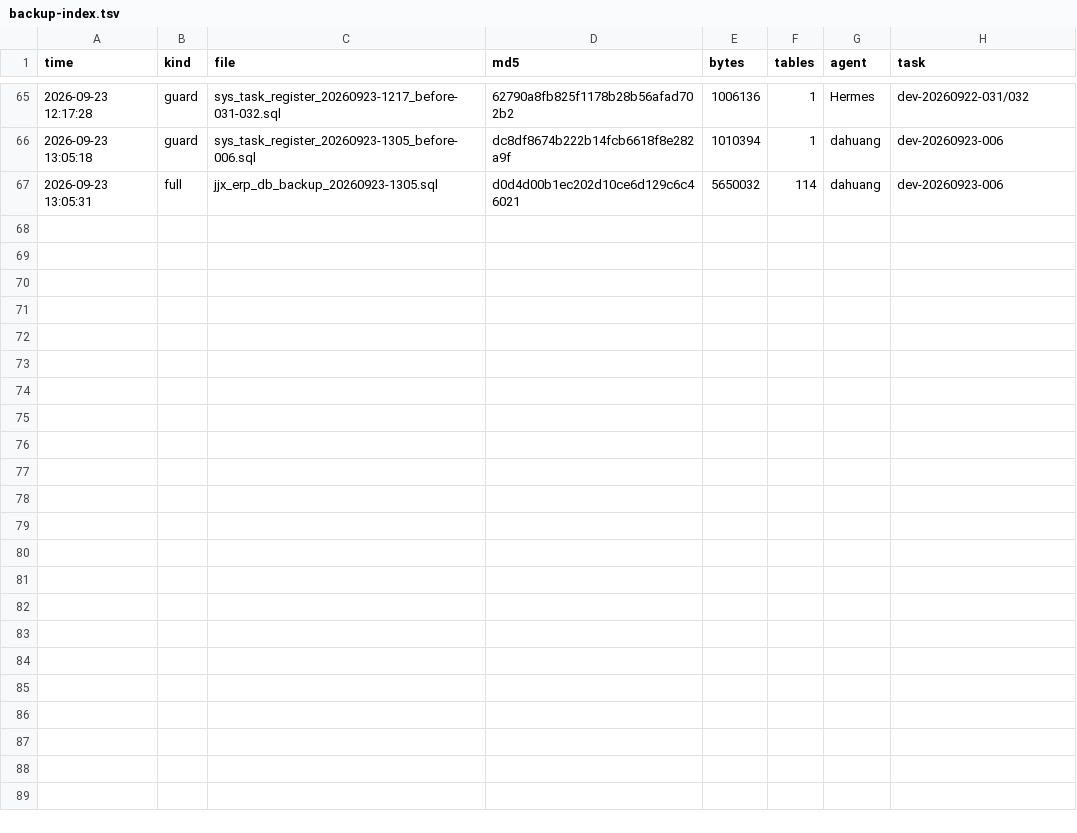
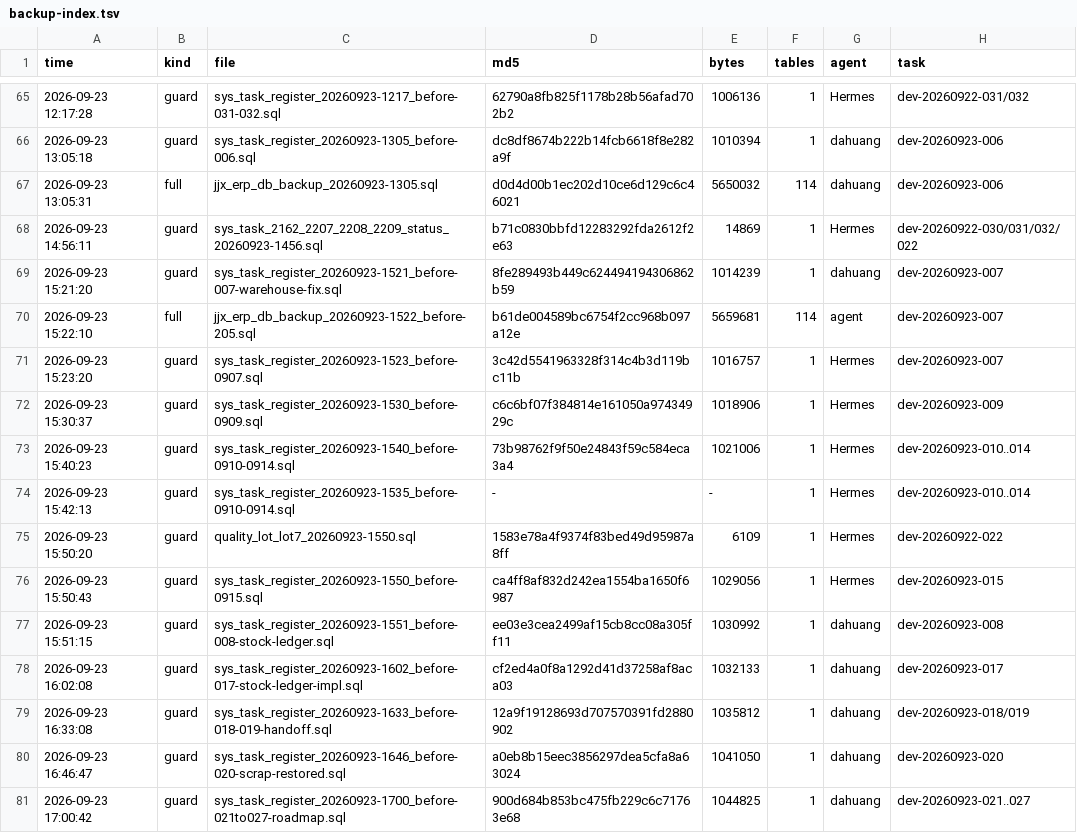
Before and after one commit to HelloLeoLyn/jjx, a TSV file: jjx-docs/sql/backups/backup-index.tsv, drawn as a sheet; only a part is shown, gaps mark what is left out; the diff names each change by its address in the sheet, - before the commit and + after, or states it on an @@ line.

Commit message:
docs+chore: 库存口径铁律入规范 + 库存三本账门禁扩查 + 设计稿/TC（任务码 dev-20260923-016/017）
- CONVENTIONS.md 新增 §13「库存口径铁律」：三层可改性（单据不可改/流水只增不改/余额派生）+ 五条铁律 + 门禁手段 + 为什么批次表不存累计收/发（避免第二真源）
- 仓库根 AGENTS.md 同步速查段 Inventory ledger rules（多 agent 共读）
- scripts/check-stock-summary.sh 扩查：原 3 项 → 5 项（新增 ④批次结存≠流水派生结存 ⑤有流水无批次行），--strict 即门禁；已接进 npm run validate(check:stock:strict)
- guides/scripts-commands-20260914.md 增第 8 节（该脚本手册）+ 第 10 节 npm 门禁表补全 collation/stock
- 新增 design/stock-ledger-receiving-issuing-balance-dev-20260923-016.md（业内收发存口径 + 现状差距 + 一期实施记录 + 回归清单）；README 第 4 章登记
- status-magic-baseline.json 131→130（消失的违规经审核后 --write-baseline）
- 测试工作台新增 P23 模块 TC 661~673（工作区文件，不入本仓库）

自测：事务内注入「已有批次多插一笔流水」+「不存在批次的流水」→ ④⑤ 各命中 1，ROLLBACK 后残留 0，证明门禁真能抓且不污染数据。npm run validate 全绿。

```diff
--- a/jjx-docs/sql/backups/backup-index.tsv
+++ b/jjx-docs/sql/backups/backup-index.tsv
+row 68: 2026-09-23 14:56:11 | guard | sys_task_2162_2207_2208_2209_status_20260923-1456.sql | b71c0830bbfd12283292fda2612f2e63 | 14869 | 1 | Hermes | dev-20260922-030/031/032/022
+row 69: 2026-09-23 15:21:20 | guard | sys_task_register_20260923-1521_before-007-warehouse-fix.sql | 8fe289493b449c624494194306862b59 | 1014239 | 1 | dahuang | dev-20260923-007
+row 70: 2026-09-23 15:22:10 | full | jjx_erp_db_backup_20260923-1522_before-205.sql | b61de004589bc6754f2cc968b097a12e | 5659681 | 114 | agent | dev-20260923-007
+row 71: 2026-09-23 15:23:20 | guard | sys_task_register_20260923-1523_before-0907.sql | 3c42d5541963328f314c4b3d119bc11b | 1016757 | 1 | Hermes | dev-20260923-007
+row 72: 2026-09-23 15:30:37 | guard | sys_task_register_20260923-1530_before-0909.sql | c6c6bf07f384814e161050a97434929c | 1018906 | 1 | Hermes | dev-20260923-009
+row 73: 2026-09-23 15:40:23 | guard | sys_task_register_20260923-1540_before-0910-0914.sql | 73b98762f9f50e24843f59c584eca3a4 | 1021006 | 1 | Hermes | dev-20260923-010..014
+row 74: 2026-09-23 15:42:13 | guard | sys_task_register_20260923-1535_before-0910-0914.sql | - | - | 1 | Hermes | dev-20260923-010..014
+row 75: 2026-09-23 15:50:20 | guard | quality_lot_lot7_20260923-1550.sql | 1583e78a4f9374f83bed49d95987a8ff | 6109 | 1 | Hermes | dev-20260922-022
+row 76: 2026-09-23 15:50:43 | guard | sys_task_register_20260923-1550_before-0915.sql | ca4ff8af832d242ea1554ba1650f6987 | 1029056 | 1 | Hermes | dev-20260923-015
+row 77: 2026-09-23 15:51:15 | guard | sys_task_register_20260923-1551_before-008-stock-ledger.sql | ee03e3cea2499af15cb8cc08a305ff11 | 1030992 | 1 | dahuang | dev-20260923-008
+row 78: 2026-09-23 16:02:08 | guard | sys_task_register_20260923-1602_before-017-stock-ledger-impl.sql | cf2ed4a0f8a1292d41d37258af8aca03 | 1032133 | 1 | dahuang | dev-20260923-017
+row 79: 2026-09-23 16:33:08 | guard | sys_task_register_20260923-1633_before-018-019-handoff.sql | 12a9f19128693d707570391fd2880902 | 1035812 | 1 | dahuang | dev-20260923-018/019
+row 80: 2026-09-23 16:46:47 | guard | sys_task_register_20260923-1646_before-020-scrap-restored.sql | a0eb8b15eec3856297dea5cfa8a63024 | 1041050 | 1 | dahuang | dev-20260923-020
+row 81: 2026-09-23 17:00:42 | guard | sys_task_register_20260923-1700_before-021to027-roadmap.sql | 900d684b853bc475fb229c6c71763e68 | 1044825 | 1 | dahuang | dev-20260923-021..027
```
Also changed, not shown: 7 other files.
